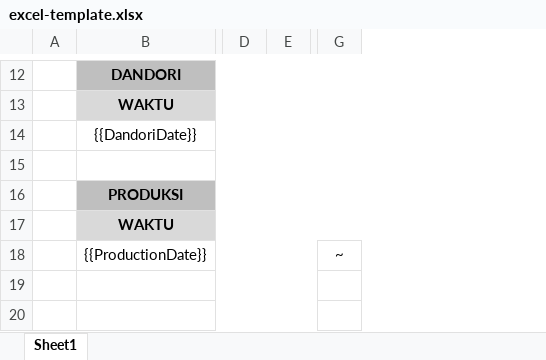
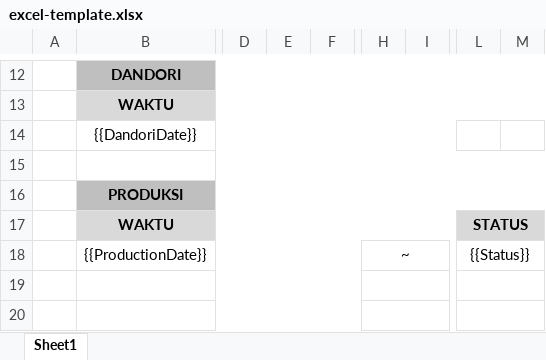
Before and after one commit to fajarilf/kcf-mc-monitoring, an Excel workbook: src/lib/template/excel-template.xlsx, sheet Sheet1, drawn as a sheet; only a part is shown, gaps mark what is left out; values as stored, in another font and other column widths than the file's, no borders; addresses are those after the commit; the diff covers the shown part only; the diff names each change by its address in the sheet, - before the commit and + after, or states it on an @@ line.

Commit message:
misc: update template columns, product rpm null handling, card sizing
- fill-template.ts: update all column mappings (dandori B/J/N/O/Q/R,
  production B/G/H/J/L/N/P/Q with Status at L, problem B/E/F/G/H/I/J)
  to match new Excel template layout
- excel-template.xlsx: updated template with new column structure
- monitoring page: keep CYOKOTEI_STOP in production entries alongside
  problem entries (not mutually exclusive)
- product-model.ts: add | null to rpm type in ProductData,
  ProductUpdatePayload, ProductCreatePayload
- ProductUpdateModal: parse RPM string to number, handle NaN as null
- MachineCardCompact: enlarge text (xs→lg), icons (size-3→size-6),
  add py-1 padding to card

```diff
--- a/src/lib/template/excel-template.xlsx (sheet Sheet1)
+++ b/src/lib/template/excel-template.xlsx (sheet Sheet1)
+column E, empty
+column H, row 18: ~
+column L, rows 17-18: STATUS | {{Status}}
+column M, empty
-I18: ~
+I18: (empty)
```
Also changed, not shown: 10 added rows, 3 edited cells and merged cells elsewhere in this sheet, 6 other files.
